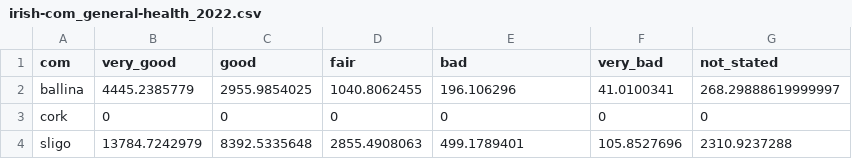
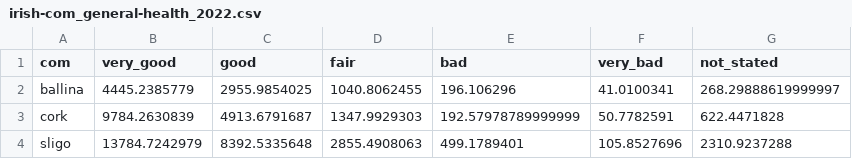
Before and after one commit to Church-Army/03_calculating-com-area-statistics_04_republic-of-ireland, a CSV file: com-census-data/all-com-summaries/irish-com_general-health_2022.csv, drawn as a sheet.

```diff
--- a/com-census-data/all-com-summaries/irish-com_general-health_2022.csv
+++ b/com-census-data/all-com-summaries/irish-com_general-health_2022.csv
@@ -2,3 +2,3 @@ com,very_good,good,fair,bad,very_bad,not_stated
 ballina,4445.2385779,2955.9854025,1040.8062455,196.106296,41.0100341,268.29888619999997
-cork,0,0,0,0,0,0
+cork,9784.2630839,4913.6791687,1347.9929303,192.57978789999999,50.7782591,622.4471828
 sligo,13784.7242979,8392.5335648,2855.4908063,499.1789401,105.8527696,2310.9237288
```
Also changed, not shown: com-census-data/all-com-summaries/irish-com_age_2022.csv, com-census-data/all-com-summaries/irish-com_age_2022_percentages.csv, 10 other files.
